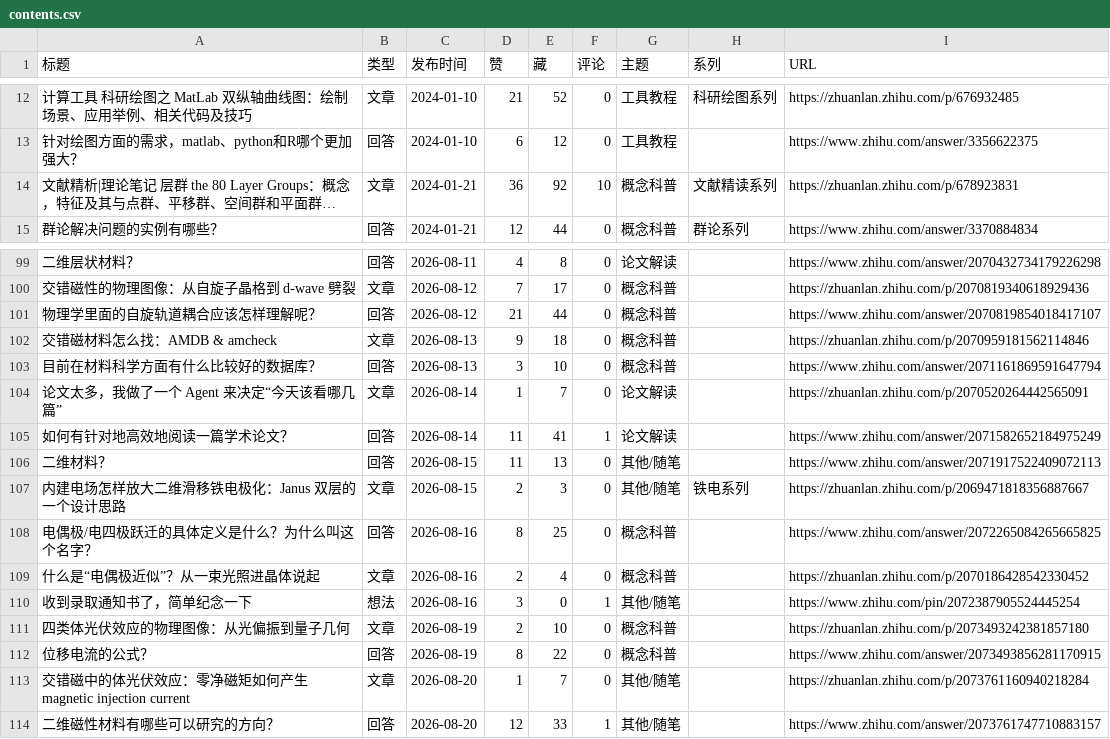
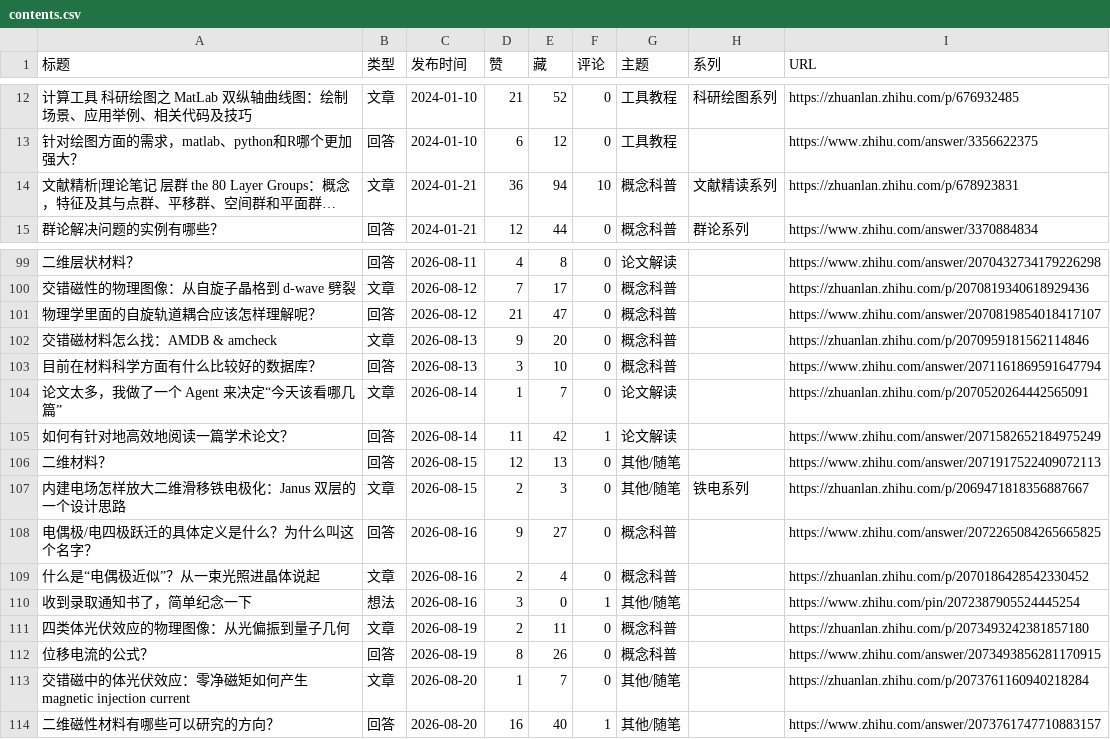
Before and after one commit to Xin-Jiaqi/Xin-Jiaqi.github.io, a CSV file: 04-content-review/output/contents.csv, drawn as a sheet; only a part is shown, gaps mark what is left out; long unchanged cells end in …; the diff covers the shown part only; the diff names each change by its address in the sheet, - before the commit and + after, or states it on an @@ line.

```diff
--- a/04-content-review/output/contents.csv
+++ b/04-content-review/output/contents.csv
-E14 (藏): 92
+E14 (藏): 94
-E101 (藏): 44
+E101 (藏): 47
-E102 (藏): 18
+E102 (藏): 20
-E105 (藏): 41
+E105 (藏): 42
-D106 (赞): 11
+D106 (赞): 12
-D108 (赞): 8
+D108 (赞): 9
-E108 (藏): 25
+E108 (藏): 27
-E111 (藏): 10
+E111 (藏): 11
-E112 (藏): 22
+E112 (藏): 26
-D114 (赞): 12
+D114 (赞): 16
-E114 (藏): 33
+E114 (藏): 40
```
Also changed, not shown: 17 edited cells elsewhere in this file, 11 other files.
